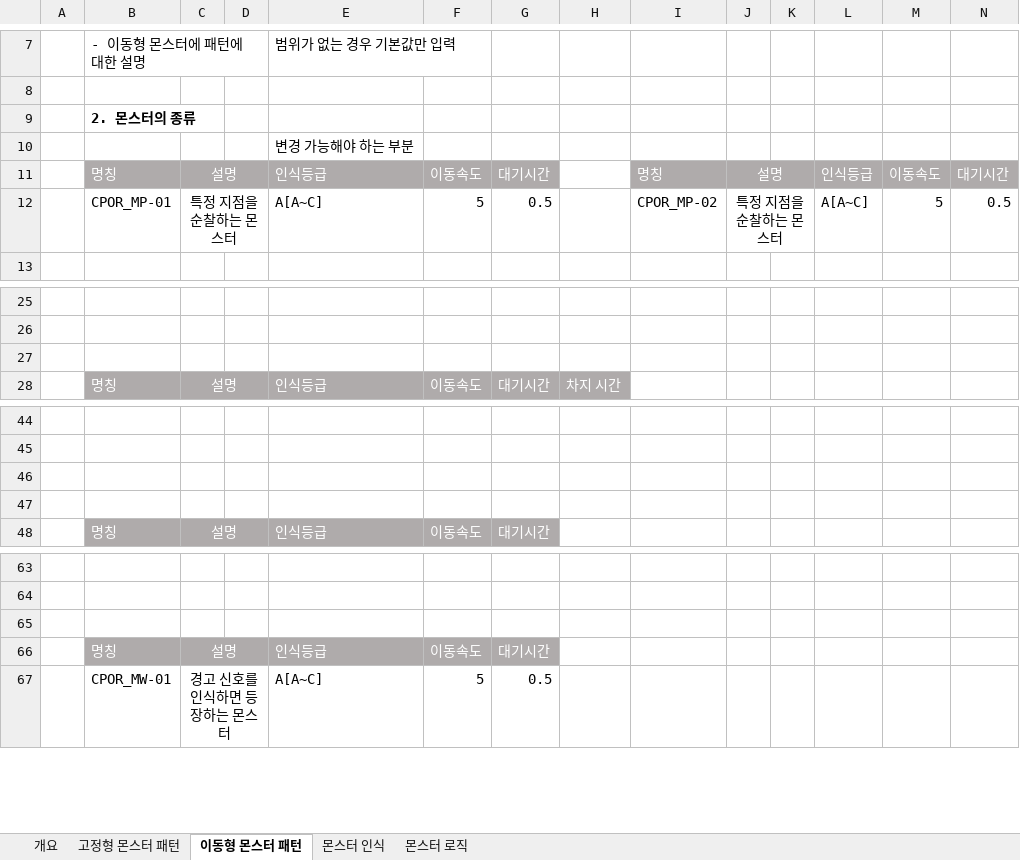
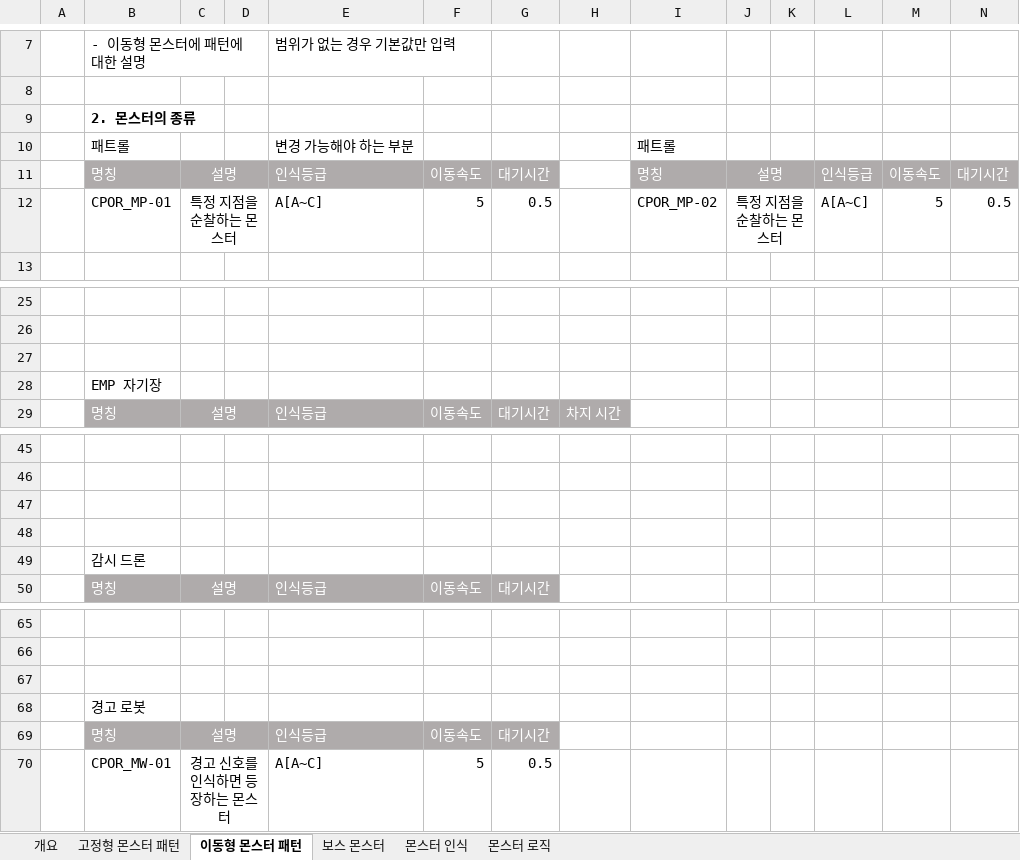
Before and after one commit to kangilgu/Gorilla-box, an Excel workbook: Document/몬스터 시스템 문서_강동민.xlsx, sheet 이동형 몬스터 패턴, drawn as a sheet; only a part is shown, gaps mark what is left out; values as stored, in another font and other column widths than the file's, no borders; charts and pictures not drawn; removed rows and columns are numbered as before the commit, all else as after; the diff names each change by its address in the sheet, - before the commit and + after, or states it on an @@ line.

```diff
--- a/Document/몬스터 시스템 문서_강동민.xlsx (sheet 이동형 몬스터 패턴)
+++ b/Document/몬스터 시스템 문서_강동민.xlsx (sheet 이동형 몬스터 패턴)
+sheet tab: 보스 몬스터
-row 10:  |  |  |  | 변경 가능해야 하는 부분
+row 10:  | 패트롤 |  |  | 변경 가능해야 하는 부분 |  |  |  | 패트롤
+row 28:  | EMP 자기장
+row 49:  | 감시 드론
+row 68:  | 경고 로봇
```
Also changed, not shown: sheet 고정형 몬스터 패턴, charts or pictures, 1 other file.
